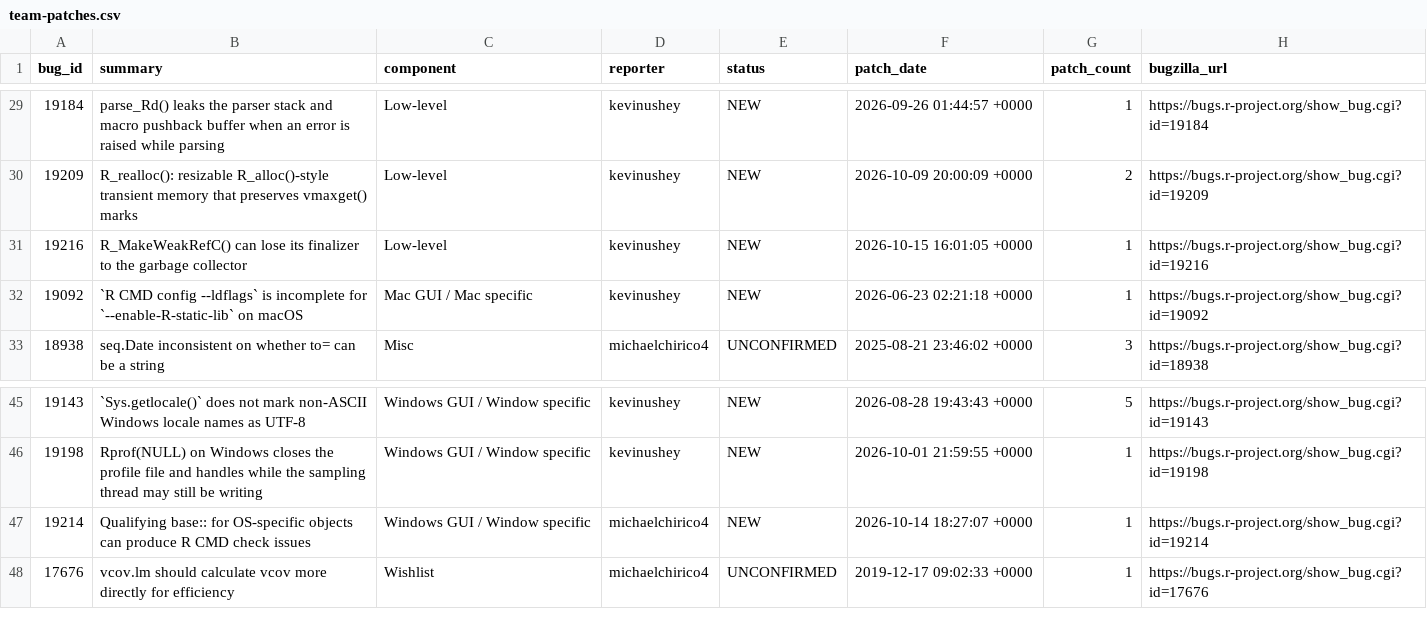
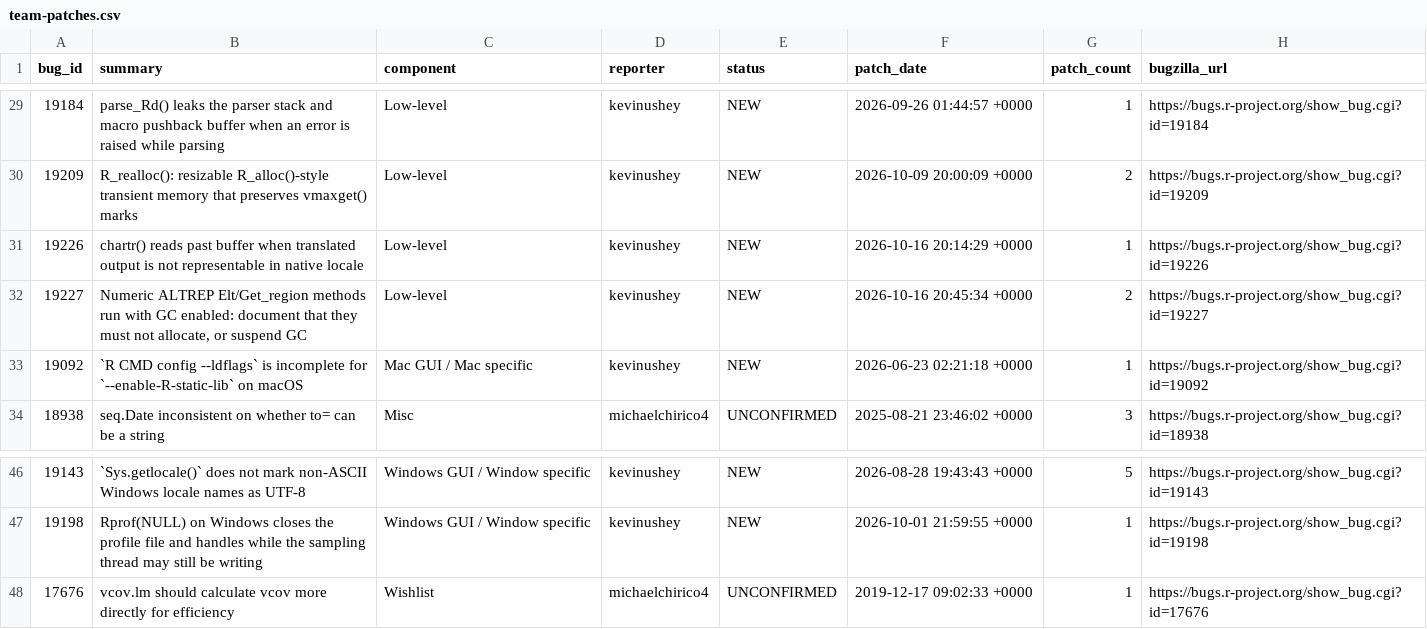
Before and after one commit to r-devel/triage-report, a CSV file: data/team-patches.csv, drawn as a sheet; only a part is shown, gaps mark what is left out.

```diff
--- a/data/team-patches.csv
+++ b/data/team-patches.csv
@@ -30,3 +30,4 @@ bug_id,summary,component,reporter,status,patch_date,patch_count,bugzilla_url
 19209,R_realloc(): resizable R_alloc()-style transient memory that preserves vmaxget() marks,Low-level,kevinushey,NEW,2026-10-09 20:00:09 +0000,2,https://bugs.r-project.org/show_bug.cgi?id=19209
-19216,R_MakeWeakRefC() can lose its finalizer to the garbage collector,Low-level,kevinushey,NEW,2026-10-15 16:01:05 +0000,1,https://bugs.r-project.org/show_bug.cgi?id=19216
+19226,chartr() reads past buffer when translated output is not representable in native locale,Low-level,kevinushey,NEW,2026-10-16 20:14:29 +0000,1,https://bugs.r-project.org/show_bug.cgi?id=19226
+19227,"Numeric ALTREP Elt/Get_region methods run with GC enabled: document that they must not allocate, or suspend GC",Low-level,kevinushey,NEW,2026-10-16 20:45:34 +0000,2,https://bugs.r-project.org/show_bug.cgi?id=19227
 19092,`R CMD config --ldflags` is incomplete for `--enable-R-static-lib` on macOS,Mac GUI / Mac specific,kevinushey,NEW,2026-06-23 02:21:18 +0000,1,https://bugs.r-project.org/show_bug.cgi?id=19092
@@ -46,3 +47,2 @@ bug_id,summary,component,reporter,status,patch_date,patch_count,bugzilla_url
 19198,Rprof(NULL) on Windows closes the profile file and handles while the sampling thread may still be writing,Windows GUI / Window specific,kevinushey,NEW,2026-10-01 21:59:55 +0000,1,https://bugs.r-project.org/show_bug.cgi?id=19198
-19214,Qualifying base:: for OS-specific objects can produce R CMD check issues,Windows GUI / Window specific,michaelchirico4,NEW,2026-10-14 18:27:07 +0000,1,https://bugs.r-project.org/show_bug.cgi?id=19214
 17676,vcov.lm should calculate vcov more directly for efficiency,Wishlist,michaelchirico4,UNCONFIRMED,2019-12-17 09:02:33 +0000,1,https://bugs.r-project.org/show_bug.cgi?id=17676
```
Also changed, not shown: 7 other files.
